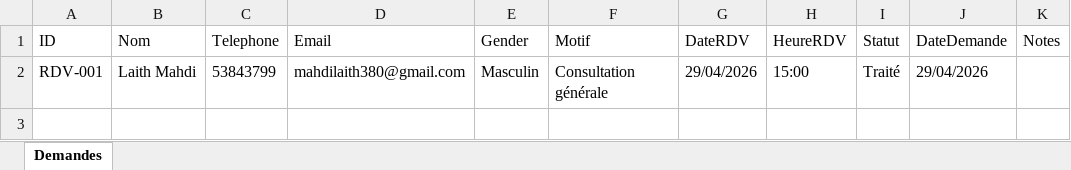
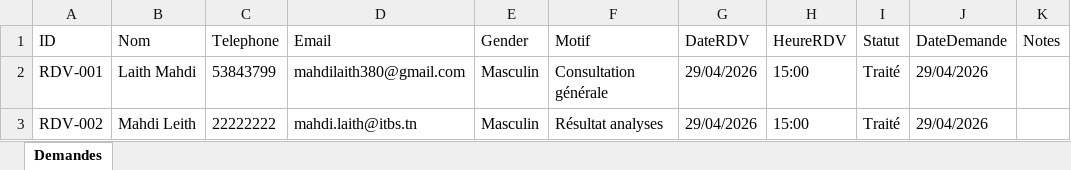
Before and after one commit to LaithMahdi/RPA-Medical-Appointment-Automation, an Excel workbook: Data/Demandes_Patients.xlsx, sheet Demandes, drawn as a sheet; values as stored, in another font and other column widths than the file's, no borders; the diff names each change by its address in the sheet, - before the commit and + after, or states it on an @@ line.

```diff
--- a/Data/Demandes_Patients.xlsx (sheet Demandes)
+++ b/Data/Demandes_Patients.xlsx (sheet Demandes)
+row 3: RDV-002 | Mahdi Leith | 22222222 | mahdi.laith@itbs.tn | Masculin | Résultat analyses | 29/04/2026 | 15:00 | Traité | 29/04/2026
```
Also changed, not shown: Data/Agenda_Medecin.xlsx, Data/Log_Robot.xlsx, 4 other files.
